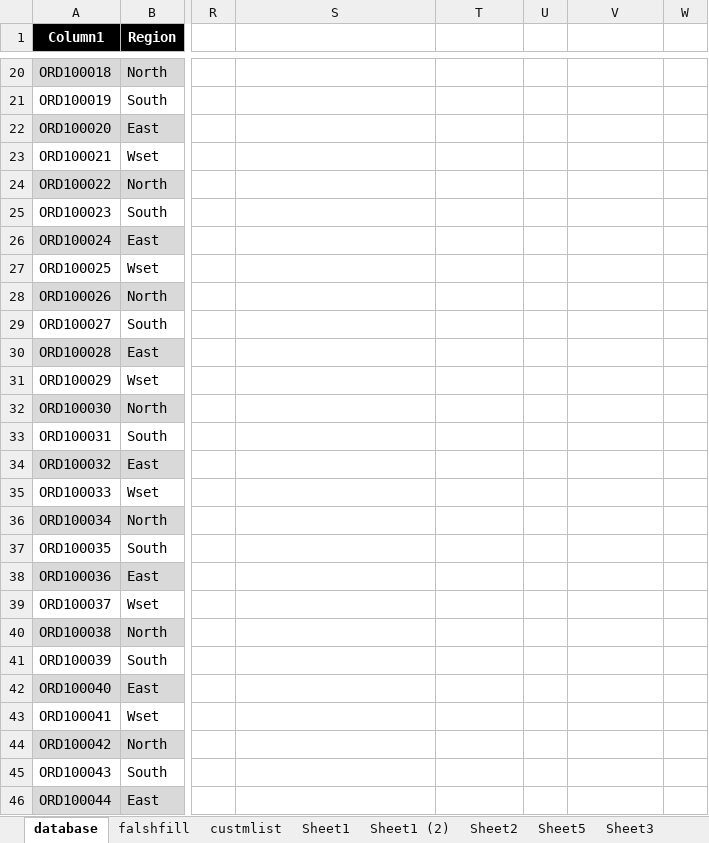
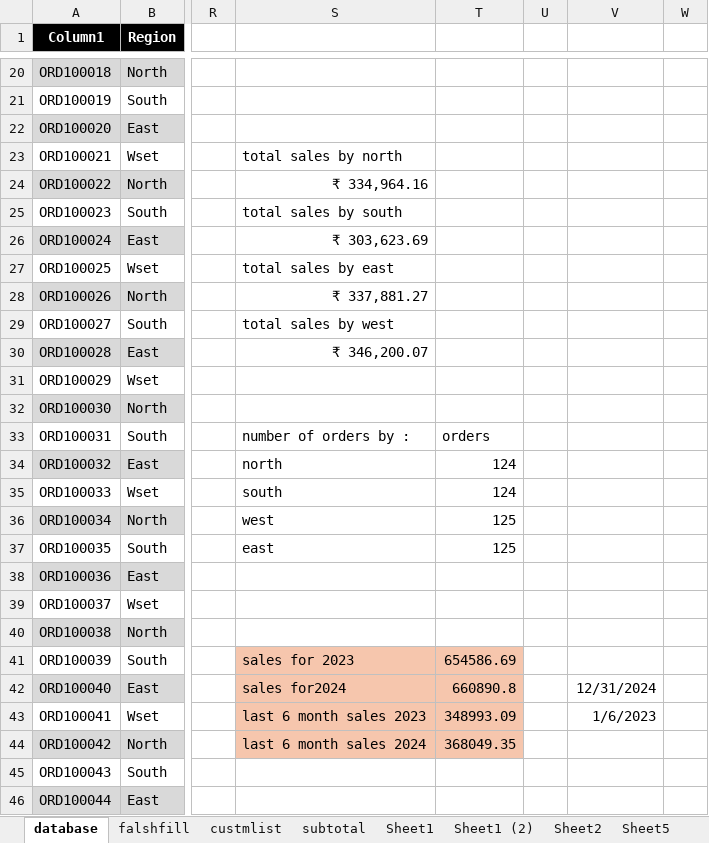
Before and after one commit to ahirkarnikhil/Dartsalesanalysis, an Excel workbook: Excel+LAB+4+Dataset_Dmart_Cleaning_Structuring (1).xlsx, sheet database, drawn as a sheet; only a part is shown, gaps mark what is left out; values as stored, in another font and other column widths than the file's, no borders; conditional formats and table styles not drawn; the diff names each change by its address in the sheet, - before the commit and + after, or states it on an @@ line.

Commit message:
subtotal

```diff
--- a/Excel+LAB+4+Dataset_Dmart_Cleaning_Structuring (1).xlsx (sheet database)
+++ b/Excel+LAB+4+Dataset_Dmart_Cleaning_Structuring (1).xlsx (sheet database)
+sheet tab: subtotal
-S23: (empty)
+S23: total sales by north
-S24: (empty)
+S24: ₹ 334,964.16
-S25: (empty)
+S25: total sales by south
-S26: (empty)
+S26: ₹ 303,623.69
-S27: (empty)
+S27: total sales by east
-S28: (empty)
+S28: ₹ 337,881.27
-S29: (empty)
+S29: total sales by west
-S30: (empty)
+S30: ₹ 346,200.07
-S33: (empty)
+S33: number of orders by :
-T33: (empty)
+T33: orders
-S34: (empty)
+S34: north
-T34:T35: (empty)
+T34:T35: 124
-S35: (empty)
+S35: south
-S36: (empty)
+S36: west
-T36:T37: (empty)
+T36:T37: 125
-S37: (empty)
+S37: east
-S41: (empty)
+S41: sales for 2023
-S41:T44 fill: none
+S41:T44 fill: #F6C6AD
-T41: (empty)
+T41: 654586.69
-S42: (empty)
+S42: sales for2024
-T42: (empty)
+T42: 660890.8
-V42: (empty)
+V42: 12/31/2024
-S43: (empty)
+S43: last 6 month sales 2023
-T43: (empty)
+T43: 348993.09
-V43: (empty)
+V43: 1/6/2023
-S44: (empty)
+S44: last 6 month sales 2024
-T44: (empty)
+T44: 368049.35
```
Also changed, not shown: sheet custmlist.
